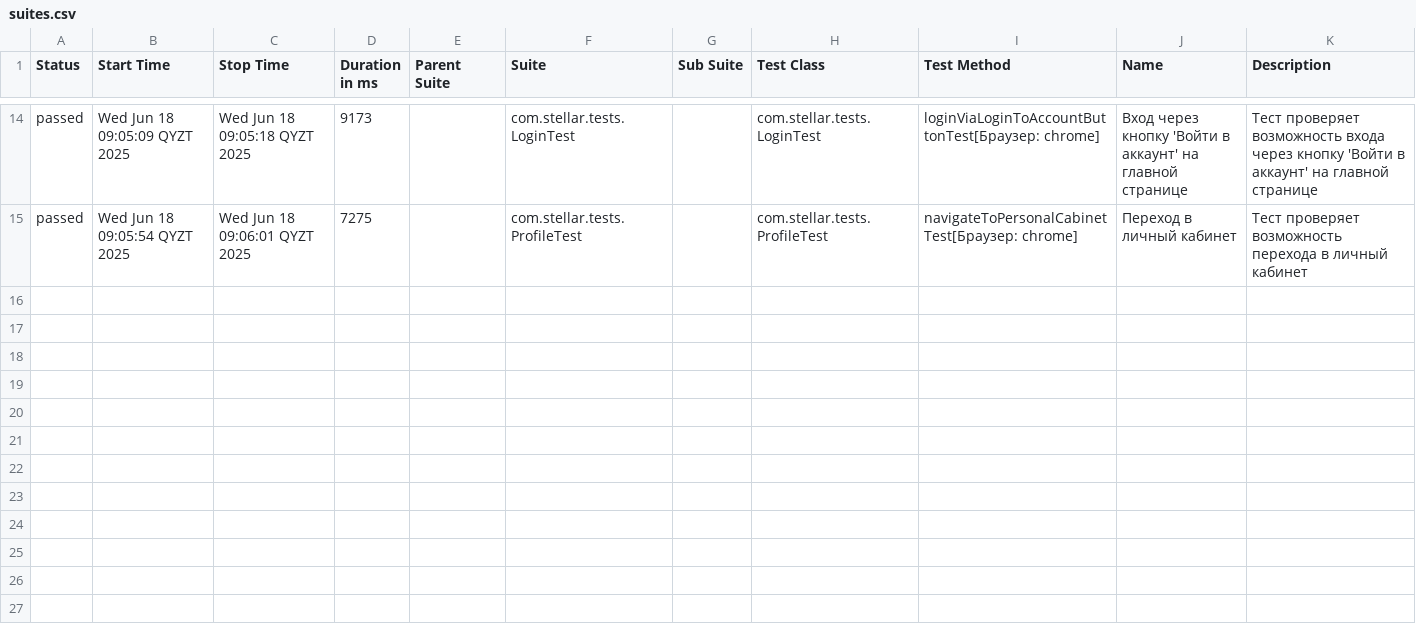
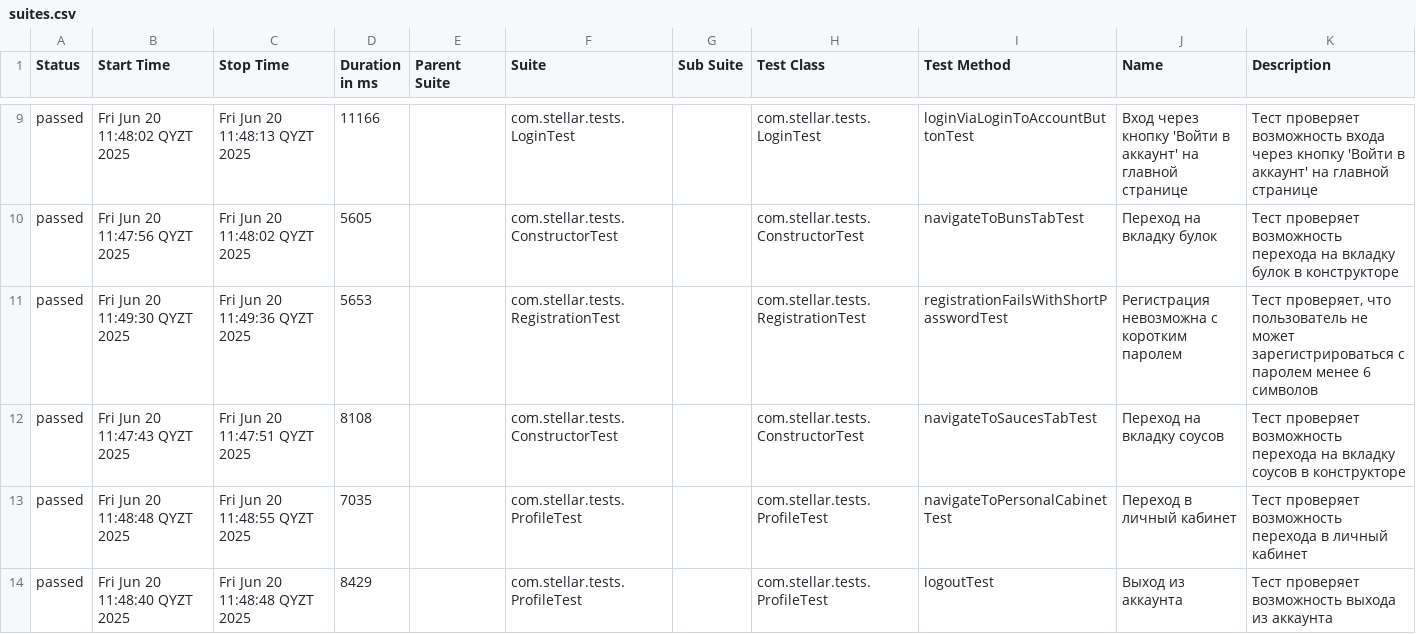
Before and after one commit to Elena19931012/Diplom_3, a CSV file: allure-report/data/suites.csv, drawn as a sheet; only a part is shown, gaps mark what is left out; the diff covers the shown part only.

```diff
--- a/allure-report/data/suites.csv
+++ b/allure-report/data/suites.csv
@@ -14,2 +9,6 @@
-"passed","Wed Jun 18 09:05:09 QYZT 2025","Wed Jun 18 09:05:18 QYZT 2025","9173","","com.stellar.tests.LoginTest","","com.stellar.tests.LoginTest","loginViaLoginToAccountButtonTest[Браузер: chrome]","Вход через кнопку 'Войти в аккаунт' на главной странице","Тест проверяет возможность входа через кнопку 'Войти в аккаунт' на главной странице"
-"passed","Wed Jun 18 09:05:54 QYZT 2025","Wed Jun 18 09:06:01 QYZT 2025","7275","","com.stellar.tests.ProfileTest","","com.stellar.tests.ProfileTest","navigateToPersonalCabinetTest[Браузер: chrome]","Переход в личный кабинет","Тест проверяет возможность перехода в личный кабинет"
+"passed","Fri Jun 20 11:48:02 QYZT 2025","Fri Jun 20 11:48:13 QYZT 2025","11166","","com.stellar.tests.LoginTest","","com.stellar.tests.LoginTest","loginViaLoginToAccountButtonTest","Вход через кнопку 'Войти в аккаунт' на главной странице","Тест проверяет возможность входа через кнопку 'Войти в аккаунт' на главной странице"
+"passed","Fri Jun 20 11:47:56 QYZT 2025","Fri Jun 20 11:48:02 QYZT 2025","5605","","com.stellar.tests.ConstructorTest","","com.stellar.tests.ConstructorTest","navigateToBunsTabTest","Переход на вкладку булок","Тест проверяет возможность перехода на вкладку булок в конструкторе"
+"passed","Fri Jun 20 11:49:30 QYZT 2025","Fri Jun 20 11:49:36 QYZT 2025","5653","","com.stellar.tests.RegistrationTest","","com.stellar.tests.RegistrationTest","registrationFailsWithShortPasswordTest","Регистрация невозможна с коротким паролем","Тест проверяет, что пользователь не может зарегистрироваться с паролем менее 6 символов"
+"passed","Fri Jun 20 11:47:43 QYZT 2025","Fri Jun 20 11:47:51 QYZT 2025","8108","","com.stellar.tests.ConstructorTest","","com.stellar.tests.ConstructorTest","navigateToSaucesTabTest","Переход на вкладку соусов","Тест проверяет возможность перехода на вкладку соусов в конструкторе"
+"passed","Fri Jun 20 11:48:48 QYZT 2025","Fri Jun 20 11:48:55 QYZT 2025","7035","","com.stellar.tests.ProfileTest","","com.stellar.tests.ProfileTest","navigateToPersonalCabinetTest","Переход в личный кабинет","Тест проверяет возможность перехода в личный кабинет"
+"passed","Fri Jun 20 11:48:40 QYZT 2025","Fri Jun 20 11:48:48 QYZT 2025","8429","","com.stellar.tests.ProfileTest","","com.stellar.tests.ProfileTest","logoutTest","Выход из аккаунта","Тест проверяет возможность выхода из аккаунта"
```
Also changed, not shown: 2 added rows, 7 removed rows and 22 edited cells elsewhere in this file, 48 other files.
